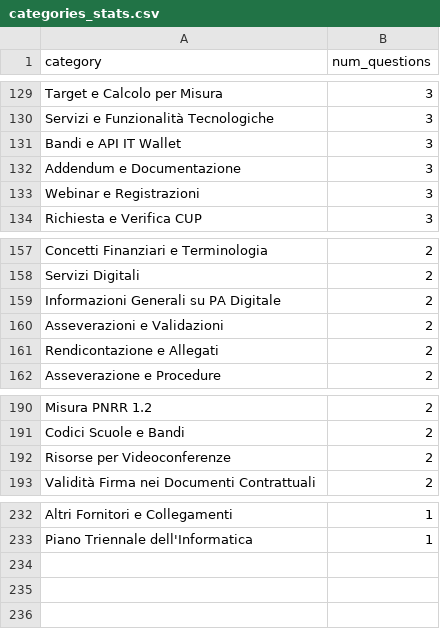
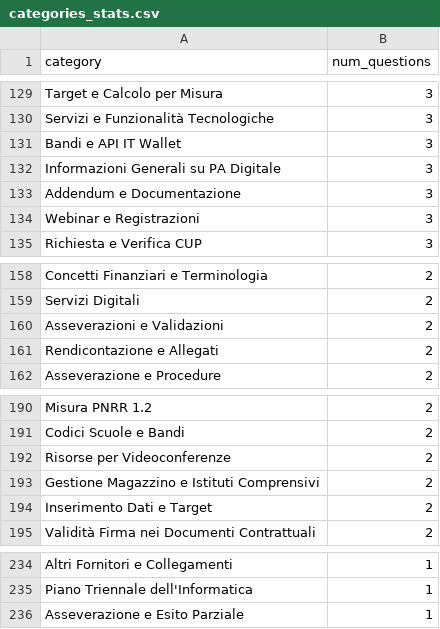
Before and after one commit to teamdigitale/teseo-data, a CSV file: data/exp/categories_stats.csv, drawn as a sheet; only a part is shown, gaps mark what is left out.

Commit message:
stats on query categories

```diff
--- a/data/exp/categories_stats.csv
+++ b/data/exp/categories_stats.csv
@@ -131,2 +131,3 @@ Servizi e Funzionalità Tecnologiche,3
 Bandi e API IT Wallet,3
+Informazioni Generali su PA Digitale,3
 Addendum e Documentazione,3
@@ -158,3 +159,2 @@ Concetti Finanziari e Terminologia,2
 Servizi Digitali,2
-Informazioni Generali su PA Digitale,2
 Asseverazioni e Validazioni,2
@@ -192,2 +192,4 @@ Codici Scuole e Bandi,2
 Risorse per Videoconferenze,2
+Gestione Magazzino e Istituti Comprensivi,2
+Inserimento Dati e Target,2
 Validità Firma nei Documenti Contrattuali,2
@@ -233 +235,2 @@ Altri Fornitori e Collegamenti,1
 Piano Triennale dell'Informatica,1
+Asseverazione e Esito Parziale,1
```
Also changed, not shown: data/categories_stats.csv, data/uncategorized_questions.csv, 4 other files.
